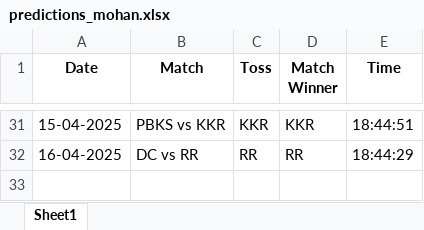
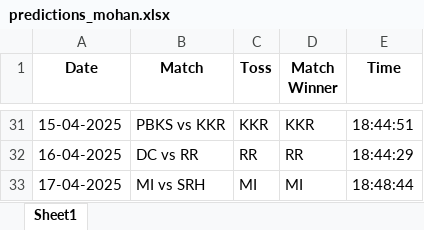
Before and after one commit to krshnavij/IPL_2025, an Excel workbook: predictions_mohan.xlsx, sheet Sheet1, drawn as a sheet; only a part is shown, gaps mark what is left out; values as stored, in another font and other column widths than the file's, no borders; the diff names each change by its address in the sheet, - before the commit and + after, or states it on an @@ line.

Commit message:
Update user predictions

```diff
--- a/predictions_mohan.xlsx (sheet Sheet1)
+++ b/predictions_mohan.xlsx (sheet Sheet1)
+row 33: 17-04-2025 | MI vs SRH | MI | MI | 18:48:44
```
